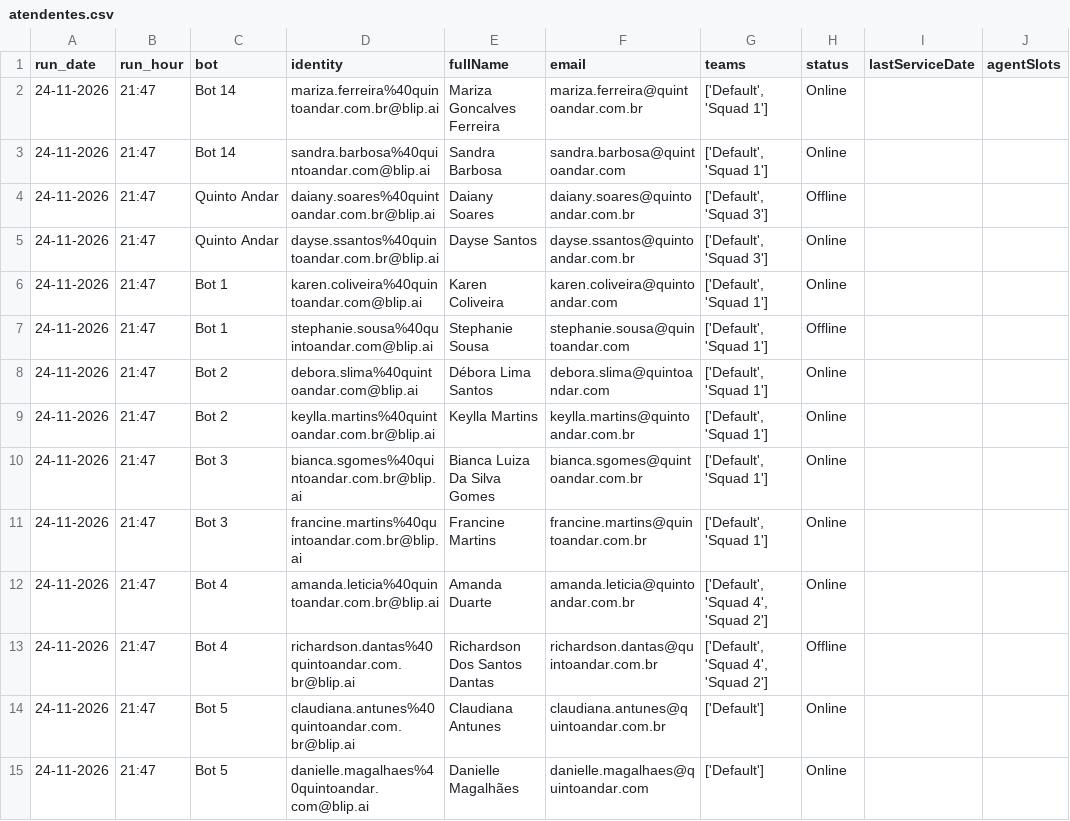
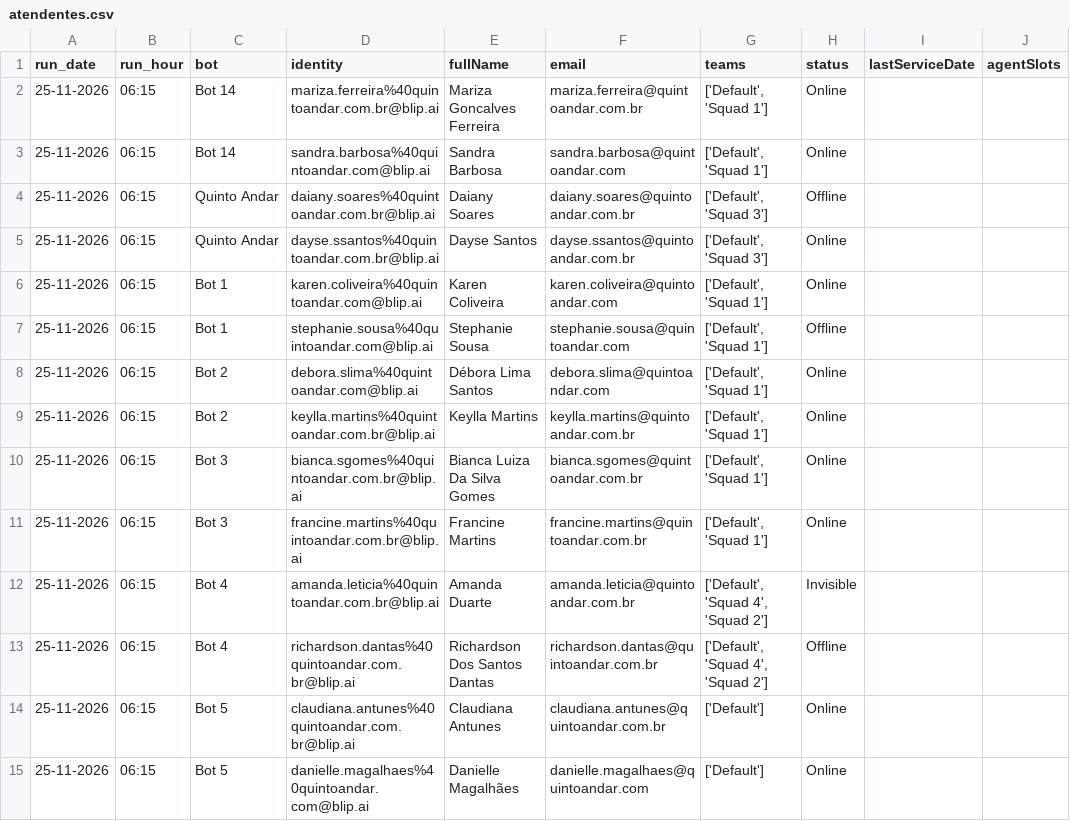
Before and after one commit to pedrosalles-dev/blip-atendentes, a CSV file: atendentes.csv, drawn as a sheet; only a part is shown; the diff covers the shown part only; the diff names each change by its address in the sheet, - before the commit and + after, or states it on an @@ line.

```diff
--- a/atendentes.csv
+++ b/atendentes.csv
-A2:A15 (run_date): 24-11-2026
+A2:A15 (run_date): 25-11-2026
-B2:B15 (run_hour): 21:47
+B2:B15 (run_hour): 06:15
-H12 (status): Online
+H12 (status): Invisible
```
Also changed, not shown: 42 edited cells elsewhere in this file.
